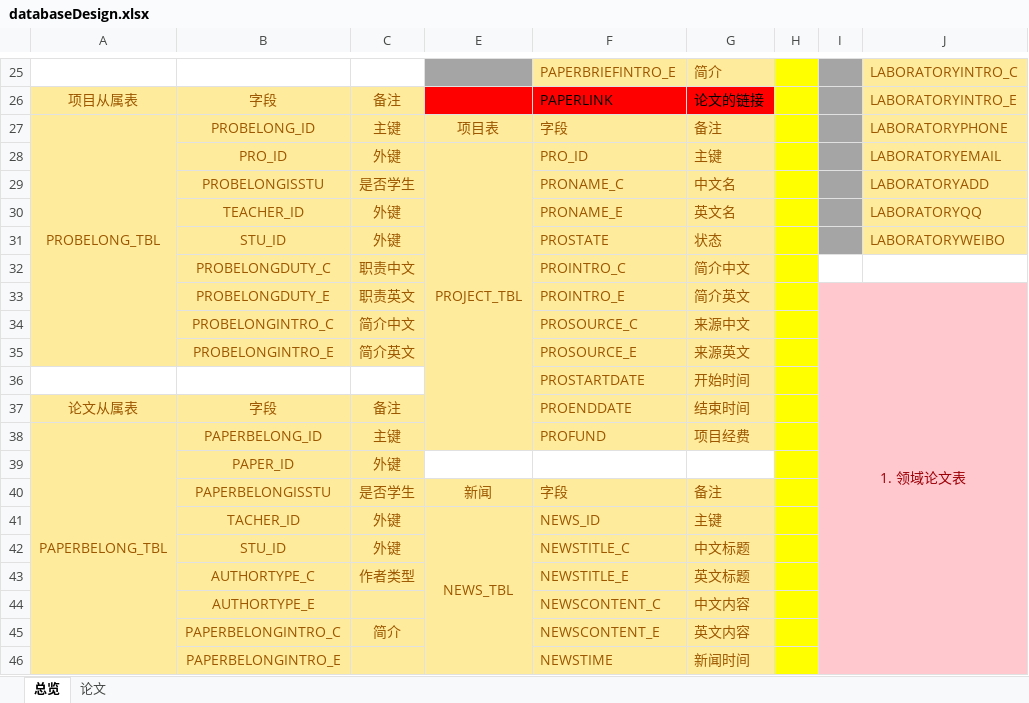
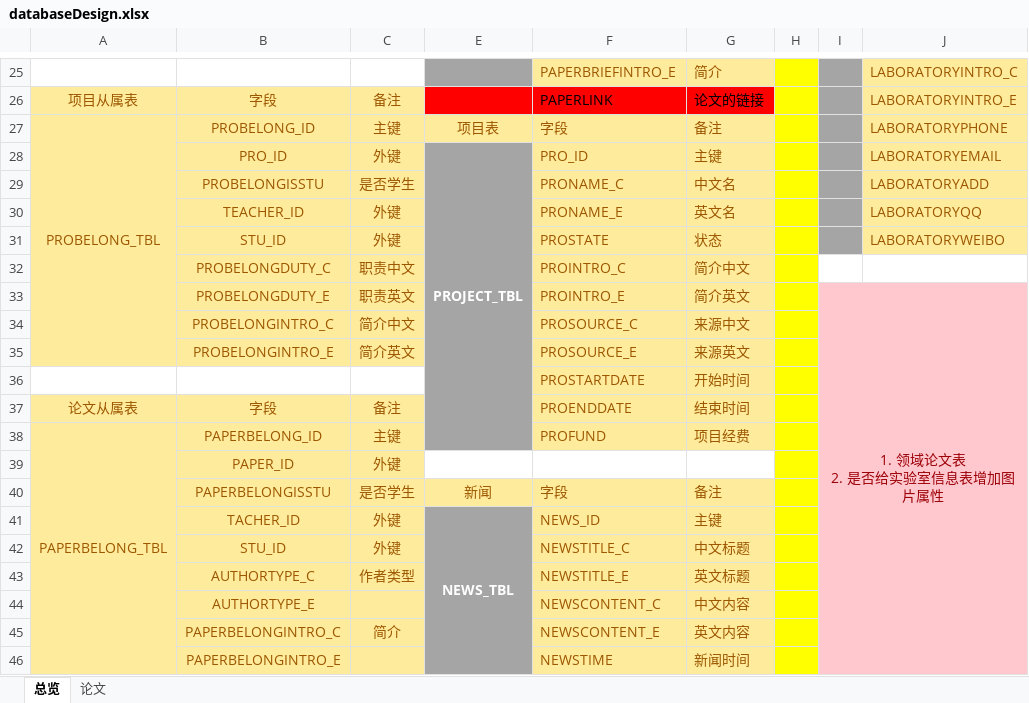
Before and after one commit to jiean001/LabSystem-SSH, an Excel workbook: otherfile/databaseDesign.xlsx, sheet 总览, drawn as a sheet; only a part is shown, gaps mark what is left out; values as stored, in another font and other column widths than the file's, no borders; ↵ is a line break in a cell; the diff names each change by its address in the sheet, - before the commit and + after, or states it on an @@ line.

Commit message:
luxiongbo add project table
Signed-off-by: jiean001 <421511240@qq.com>

```diff
--- a/otherfile/databaseDesign.xlsx (sheet 总览)
+++ b/otherfile/databaseDesign.xlsx (sheet 总览)
-E28:E38 fill: #FFEB9C
+E28:E38 fill: #A5A5A5
@@ E28 bold: off → on, text colour: #9C5700 → #FFFFFF @@
-I33: 1. 领域论文表
+I33: 1. 领域论文表 ↵ 2. 是否给实验室信息表增加图片属性
-E41:E46 fill: #FFEB9C
+E41:E46 fill: #A5A5A5
@@ E41 bold: off → on, text colour: #9C5700 → #FFFFFF @@
```
Also changed, not shown: 7 other files.
